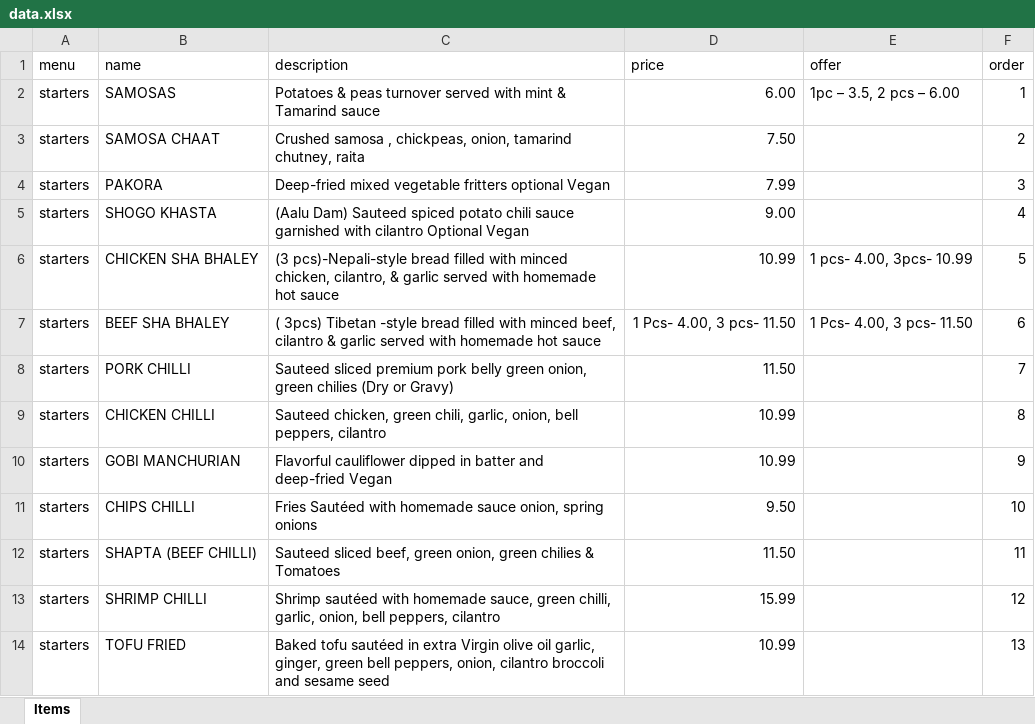
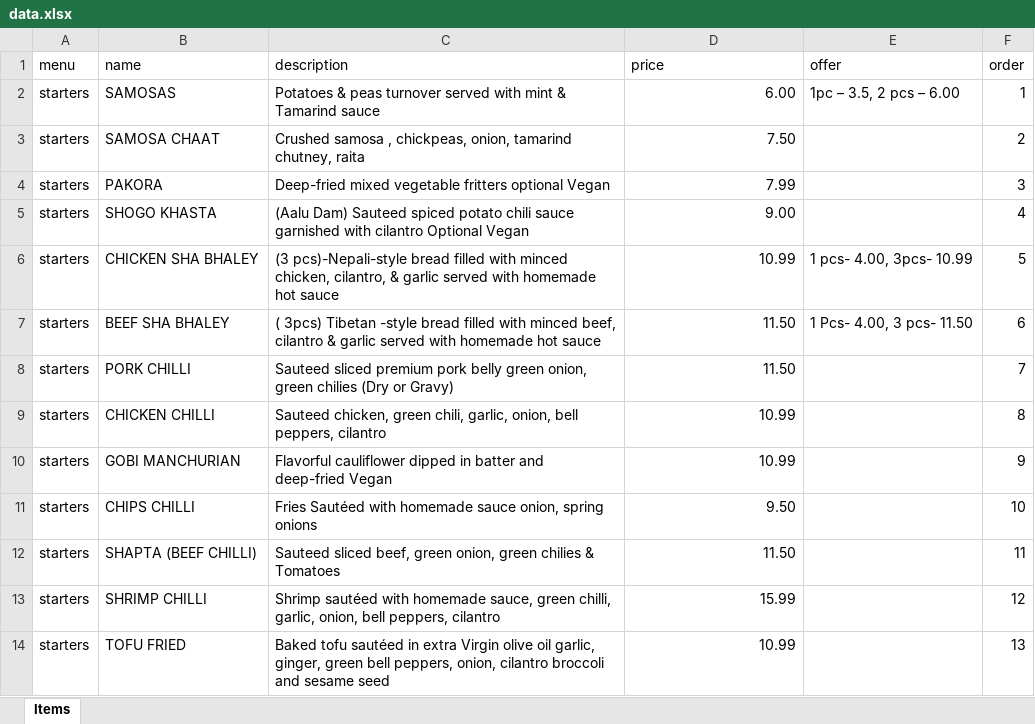
Before and after one commit to susantp/tashidelek, an Excel workbook: public/data.xlsx, sheet Items, drawn as a sheet; only a part is shown; values as stored, in another font and other column widths than the file's, no borders; the diff names each change by its address in the sheet, - before the commit and + after, or states it on an @@ line.

```diff
--- a/public/data.xlsx (sheet Items)
+++ b/public/data.xlsx (sheet Items)
-D7 (price): 1 Pcs- 4.00, 3 pcs- 11.50
+D7 (price): 11.50
```
Also changed, not shown: 1 other file.
